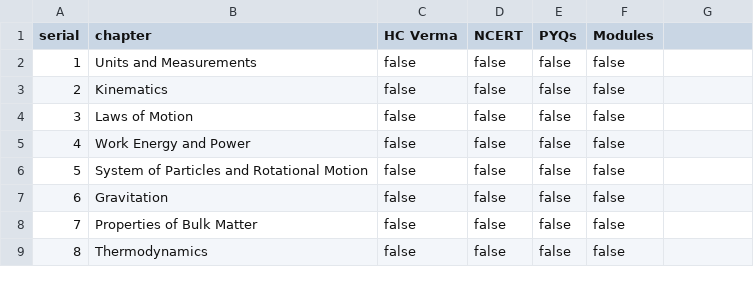
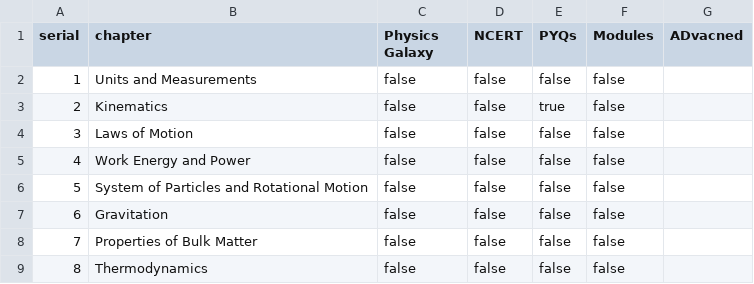
Before and after one commit to Namankatiyar/pcm-tracker, a CSV file: public/data/physics.csv, drawn as a sheet; only a part is shown.

Commit message:
implementing column edits ui

```diff
--- a/public/data/physics.csv
+++ b/public/data/physics.csv
@@ -1,4 +1,4 @@
-serial,chapter,HC Verma,NCERT,PYQs,Modules
+serial,chapter,Physics Galaxy,NCERT,PYQs,Modules,ADvacned
 1,Units and Measurements,false,false,false,false
-2,Kinematics,false,false,false,false
+2,Kinematics,false,false,true,false
 3,Laws of Motion,false,false,false,false
```
Also changed, not shown: 4 other files.
